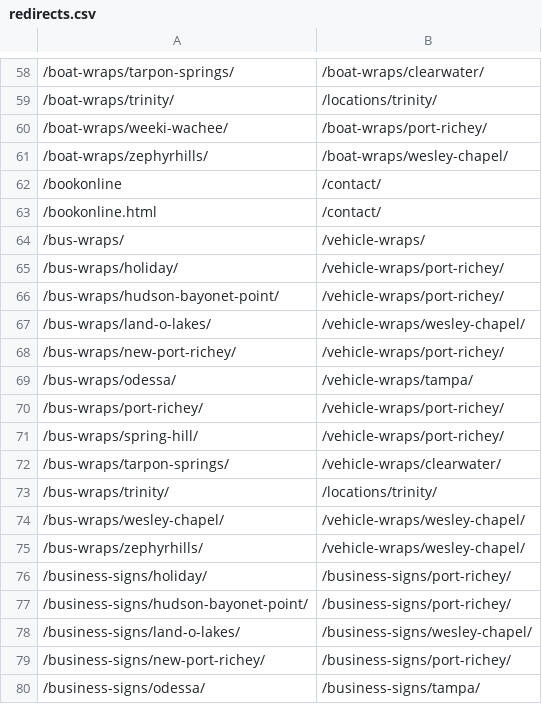
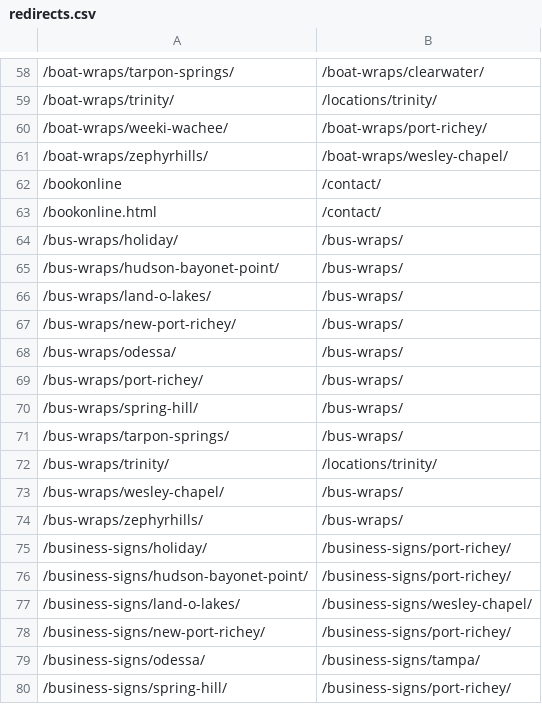
Before and after one commit to Radomski13/FlyVisuals-Redesign, a CSV file: launch/redirects.csv, drawn as a sheet; only a part is shown, gaps mark what is left out; the shorter side is filled out with more unchanged rows; removed rows and columns are numbered as before the commit, all else as after; the diff names each change by its address in the sheet, - before the commit and + after, or states it on an @@ line.

```diff
--- a/launch/redirects.csv
+++ b/launch/redirects.csv
-row 64: /bus-wraps/ | /vehicle-wraps/
-B64:B65: /vehicle-wraps/port-richey/
+B64:B65: /bus-wraps/
-B66: /vehicle-wraps/wesley-chapel/
+B66: /bus-wraps/
-B67: /vehicle-wraps/port-richey/
+B67: /bus-wraps/
-B68: /vehicle-wraps/tampa/
+B68: /bus-wraps/
-B69:B70: /vehicle-wraps/port-richey/
+B69:B70: /bus-wraps/
-B71: /vehicle-wraps/clearwater/
+B71: /bus-wraps/
-B73:B74: /vehicle-wraps/wesley-chapel/
+B73:B74: /bus-wraps/
```
Also changed, not shown: launch/url-plan.csv, 5 other files.
